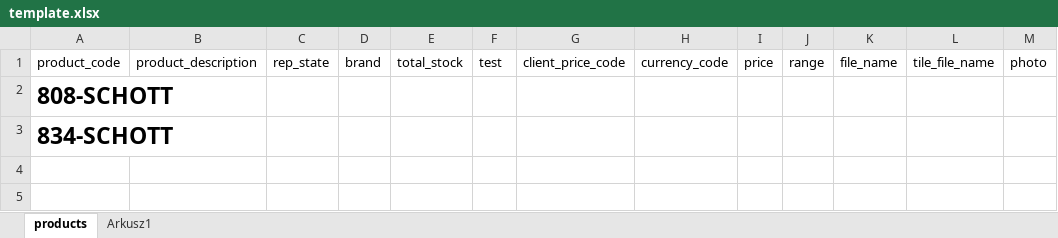
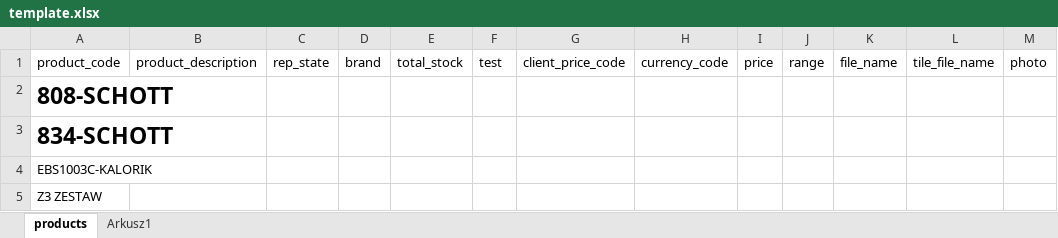
Before and after one commit to slobodz/team.reports, an Excel workbook: template.xlsx, sheet products, drawn as a sheet; values as stored, in another font and other column widths than the file's, no borders; the diff names each change by its address in the sheet, - before the commit and + after, or states it on an @@ line.

```diff
--- a/template.xlsx (sheet products)
+++ b/template.xlsx (sheet products)
+row 4: EBS1003C-KALORIK
+row 5: Z3 ZESTAW
```
Also changed, not shown: 1 other file.
